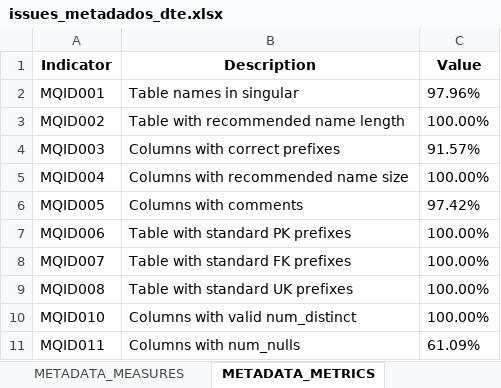
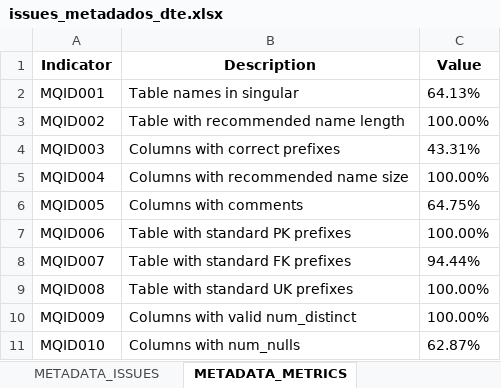
Before and after one commit to inesvale1/dataquality, an Excel workbook: schema/Dte/issues_metadados_dte.xlsx, sheet METADATA_METRICS, drawn as a sheet; values as stored, in another font and other column widths than the file's, no borders; removed rows and columns are numbered as before the commit, all else as after; the diff names each change by its address in the sheet, - before the commit and + after, or states it on an @@ line.

Commit message:
Combining measures and metrics derived from metadata.

```diff
--- a/schema/Dte/issues_metadados_dte.xlsx (sheet METADATA_METRICS)
+++ b/schema/Dte/issues_metadados_dte.xlsx (sheet METADATA_METRICS)
-C2 (Value): 97.96%
+C2 (Value): 64.13%
-C4 (Value): 91.57%
+C4 (Value): 43.31%
-C6 (Value): 97.42%
+C6 (Value): 64.75%
-C8 (Value): 100.00%
+C8 (Value): 94.44%
+row 10: MQID009 | Columns with valid num_distinct | 100.00%
-B11 (Description): Columns with valid num_distinct
+B11 (Description): Columns with num_nulls
-C11 (Value): 100.00%
+C11 (Value): 62.87%
-row 11: MQID011 | Columns with num_nulls | 61.09%
```
Also changed, not shown: sheet SCHEMA_METADATA, sheet METADATA_ISSUES, sheet METADATA_MEASURES, other sheet tabs, schema/Receita2/issues_metadados_receita2.xlsx, schema/Seta/issues_metadados_seta.xlsx, 46 other files.
